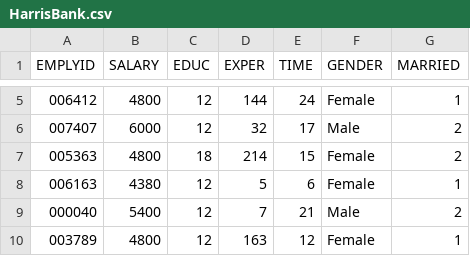
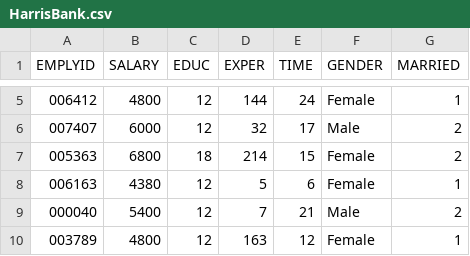
Before and after one commit to busnfaculty/busn4000, a CSV file: HarrisBank.csv, drawn as a sheet; only a part is shown, gaps mark what is left out.

Commit message:
Add files via upload

```diff
--- a/HarrisBank.csv
+++ b/HarrisBank.csv
@@ -6,3 +6,3 @@ EMPLYID,SALARY,EDUC,EXPER,TIME,GENDER,MARRIED
 007407,6000,12,32,17,Male,2
-005363,4800,18,214,15,Female,2
+005363,6800,18,214,15,Female,2
 006163,4380,12,5,6,Female,1
```
